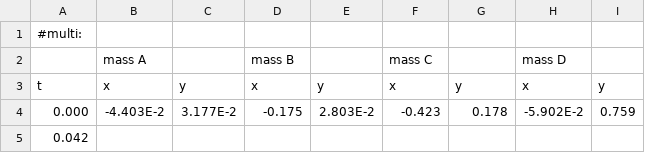
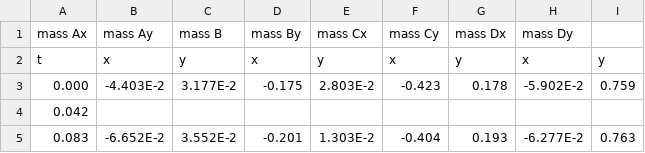
Before and after one commit to SaVillamizar2/Project3_DOM, a CSV file: Data/Data.csv, drawn as a sheet; only a part is shown; the shorter side is filled out with more unchanged rows; removed rows and columns are numbered as before the commit, all else as after; the diff names each change by its address in the sheet, - before the commit and + after, or states it on an @@ line.

```diff
--- a/Data/Data.csv
+++ b/Data/Data.csv
-row 1: #multi:
-row 2:  | mass A |  | mass B |  | mass C |  | mass D
+row 1: mass Ax | mass Ay | mass B | mass By | mass Cx | mass Cy | mass Dx | mass Dy
```
Also changed, not shown: 1 other file.
